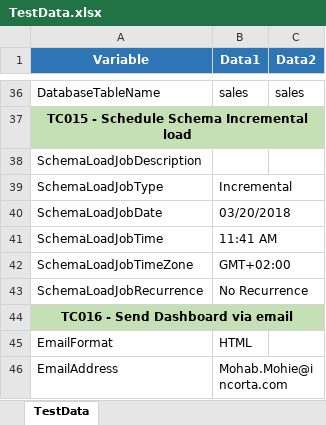
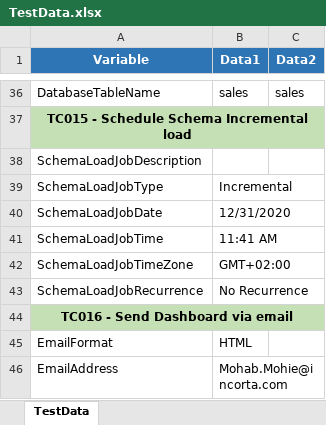
Before and after one commit to MohamedElPrince/Incorta_Automation, an Excel workbook: target/test-classes/TestDataFiles/certification/TestData.xlsx, sheet TestData, drawn as a sheet; only a part is shown, gaps mark what is left out; values as stored, in another font and other column widths than the file's, no borders; the diff names each change by its address in the sheet, - before the commit and + after, or states it on an @@ line.

Commit message:
updating test data and SHAFT_Engine
. fixing issue with clicking seemingly non-clickable elements
. fixing issue with scheduler date being in the past

```diff
--- a/target/test-classes/TestDataFiles/certification/TestData.xlsx (sheet TestData)
+++ b/target/test-classes/TestDataFiles/certification/TestData.xlsx (sheet TestData)
-B40 (Data1): 03/20/2018
+B40 (Data1): 12/31/2020
```
Also changed, not shown: 3 other files.
